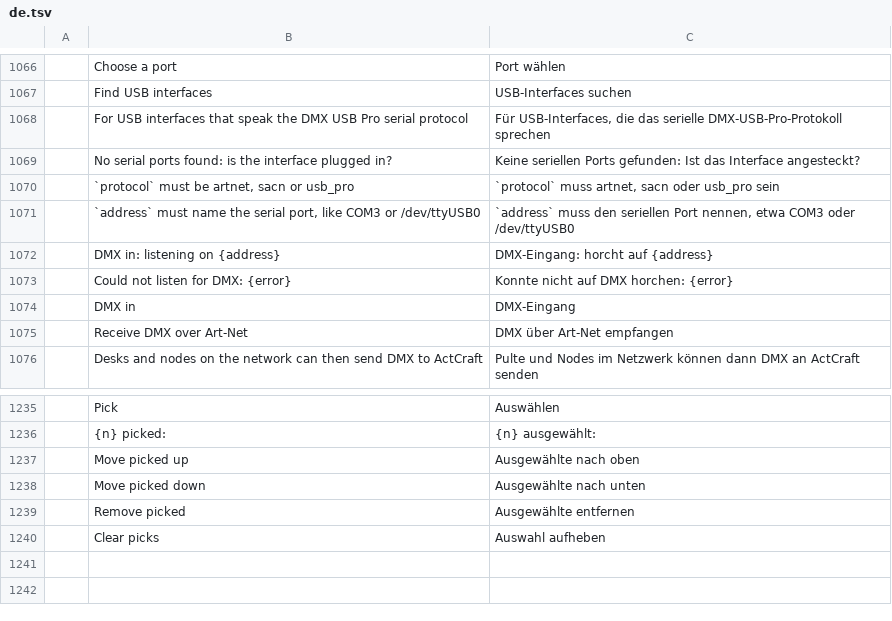
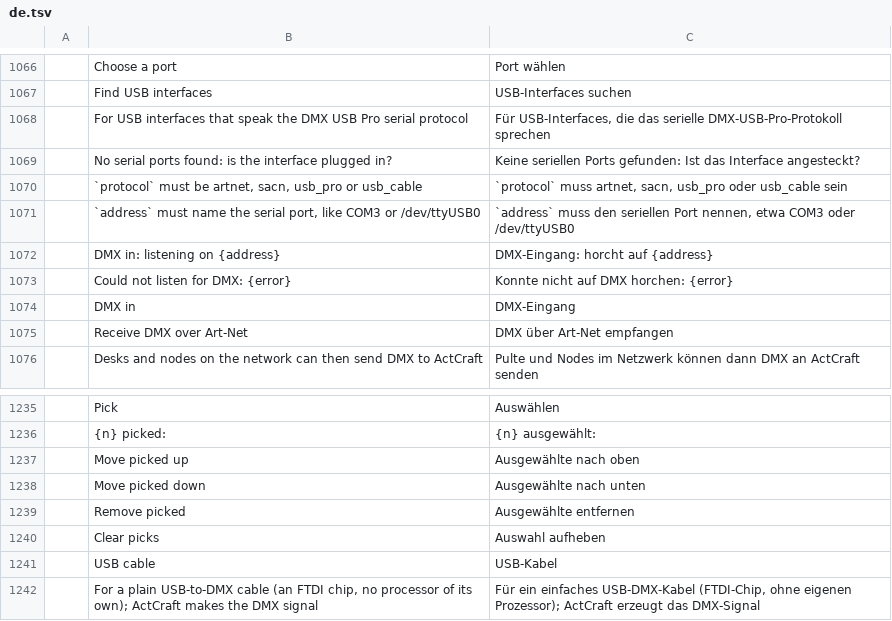
Before and after one commit to actcraftlive/ActCraft, a TSV file: crates/actcraft-ui/i18n/de.tsv, drawn as a sheet; only a part is shown, gaps mark what is left out.

Commit message:
USB DMX cables without their own processor (#87)
Plain USB-to-RS-485 DMX cables (an FTDI chip and a line driver, sold
for many DMX programs) have no processor of their own, so the computer
makes the DMX signal: a break, the mark after it, then the start code
and 512 levels at 250 000 baud, 8 data bits, no parity, two stop bits,
frame after frame. New output protocol usb_cable ("USB cable" in
Settings > Lighting, port picked like the USB interface); it sends all
the time, not only on changes.

Serial ports now go through the serial2 crate (BSD-2-Clause OR
Apache-2.0), which sets baud rate, framing and break on every system
without unsafe code of ours; the own raw-mode code and the nix
dependency go. Tried with a moving head on COM5: it lit and moved as
the levels said.

```diff
--- a/crates/actcraft-ui/i18n/de.tsv
+++ b/crates/actcraft-ui/i18n/de.tsv
@@ -1069,3 +1069,3 @@
 	No serial ports found: is the interface plugged in?	Keine seriellen Ports gefunden: Ist das Interface angesteckt?
-	`protocol` must be artnet, sacn or usb_pro	`protocol` muss artnet, sacn oder usb_pro sein
+	`protocol` must be artnet, sacn, usb_pro or usb_cable	`protocol` muss artnet, sacn, usb_pro oder usb_cable sein
 	`address` must name the serial port, like COM3 or /dev/ttyUSB0	`address` muss den seriellen Port nennen, etwa COM3 oder /dev/ttyUSB0
@@ -1240 +1240,3 @@
 	Clear picks	Auswahl aufheben
+	USB cable	USB-Kabel
+	For a plain USB-to-DMX cable (an FTDI chip, no processor of its own); ActCraft makes the DMX signal	Für ein einfaches USB-DMX-Kabel (FTDI-Chip, ohne eigenen Prozessor); ActCraft erzeugt das DMX-Signal
```
Also changed, not shown: 10 other files.
